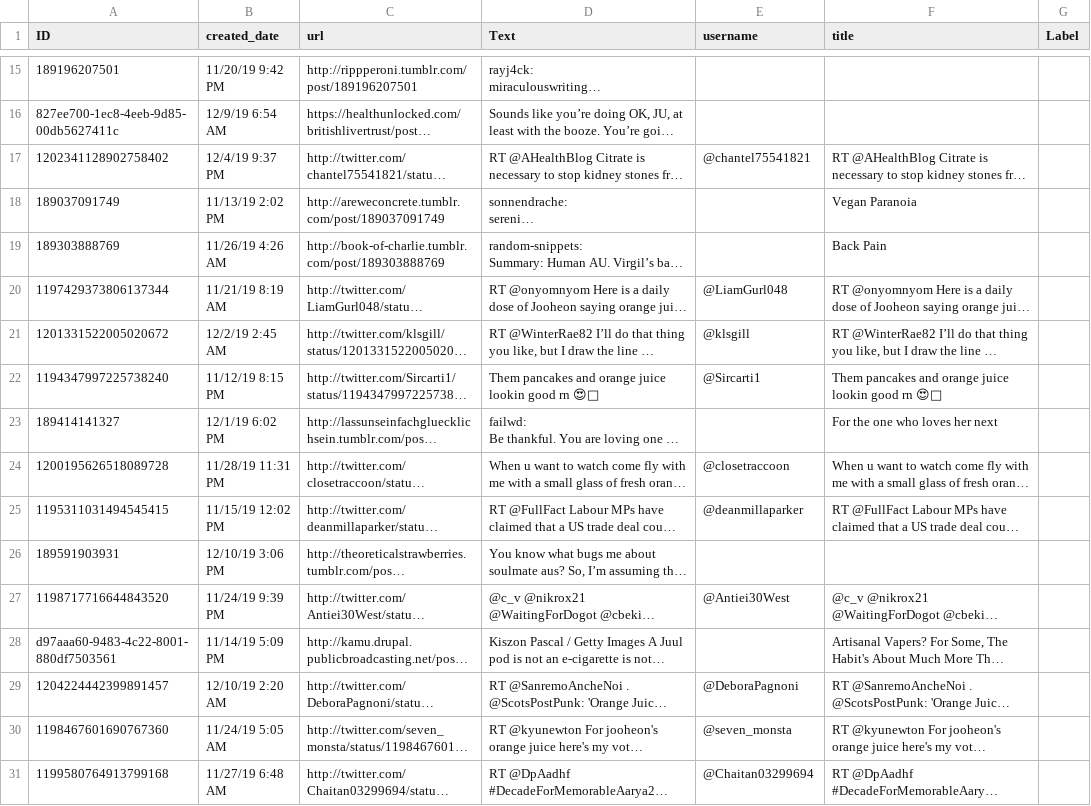
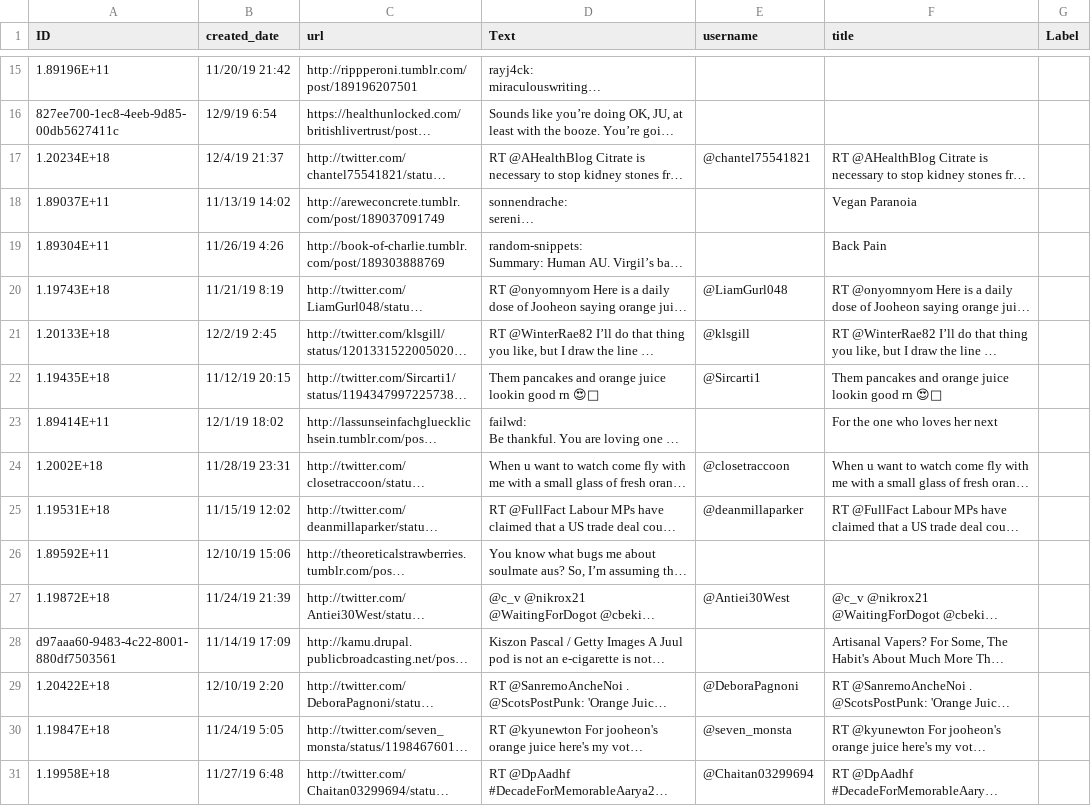
Before and after one commit to RTIInternational/SMART, a CSV file: backend/django/core/data/test_files/test_media_nolabels.csv, drawn as a sheet; only a part is shown, gaps mark what is left out; long unchanged cells end in …; the diff covers the shown part only; the diff names each change by its address in the sheet, - before the commit and + after, or states it on an @@ line.

```diff
--- a/backend/django/core/data/test_files/test_media_nolabels.csv
+++ b/backend/django/core/data/test_files/test_media_nolabels.csv
-A15 (ID): 189196207501
+A15 (ID): 1.89196E+11
-B15 (created_date): 11/20/19 9:42 PM
+B15 (created_date): 11/20/19 21:42
-B16 (created_date): 12/9/19 6:54 AM
+B16 (created_date): 12/9/19 6:54
-A17 (ID): 1202341128902758402
+A17 (ID): 1.20234E+18
-B17 (created_date): 12/4/19 9:37 PM
+B17 (created_date): 12/4/19 21:37
-A18 (ID): 189037091749
+A18 (ID): 1.89037E+11
-B18 (created_date): 11/13/19 2:02 PM
+B18 (created_date): 11/13/19 14:02
-A19 (ID): 189303888769
+A19 (ID): 1.89304E+11
-B19 (created_date): 11/26/19 4:26 AM
+B19 (created_date): 11/26/19 4:26
-A20 (ID): 1197429373806137344
+A20 (ID): 1.19743E+18
-B20 (created_date): 11/21/19 8:19 AM
+B20 (created_date): 11/21/19 8:19
-A21 (ID): 1201331522005020672
+A21 (ID): 1.20133E+18
-B21 (created_date): 12/2/19 2:45 AM
+B21 (created_date): 12/2/19 2:45
-A22 (ID): 1194347997225738240
+A22 (ID): 1.19435E+18
-B22 (created_date): 11/12/19 8:15 PM
+B22 (created_date): 11/12/19 20:15
-A23 (ID): 189414141327
+A23 (ID): 1.89414E+11
-B23 (created_date): 12/1/19 6:02 PM
+B23 (created_date): 12/1/19 18:02
-A24 (ID): 1200195626518089728
+A24 (ID): 1.2002E+18
-B24 (created_date): 11/28/19 11:31 PM
+B24 (created_date): 11/28/19 23:31
-A25 (ID): 1195311031494545415
+A25 (ID): 1.19531E+18
-B25 (created_date): 11/15/19 12:02 PM
+B25 (created_date): 11/15/19 12:02
-A26 (ID): 189591903931
+A26 (ID): 1.89592E+11
-B26 (created_date): 12/10/19 3:06 PM
+B26 (created_date): 12/10/19 15:06
-A27 (ID): 1198717716644843520
+A27 (ID): 1.19872E+18
-B27 (created_date): 11/24/19 9:39 PM
+B27 (created_date): 11/24/19 21:39
-B28 (created_date): 11/14/19 5:09 PM
+B28 (created_date): 11/14/19 17:09
-A29 (ID): 1204224442399891457
+A29 (ID): 1.20422E+18
-B29 (created_date): 12/10/19 2:20 AM
+B29 (created_date): 12/10/19 2:20
-A30 (ID): 1198467601690767360
+A30 (ID): 1.19847E+18
-B30 (created_date): 11/24/19 5:05 AM
+B30 (created_date): 11/24/19 5:05
-A31 (ID): 1199580764913799168
+A31 (ID): 1.19958E+18
-B31 (created_date): 11/27/19 6:48 AM
+B31 (created_date): 11/27/19 6:48
```
Also changed, not shown: 65 edited cells elsewhere in this file, 1 other file.
